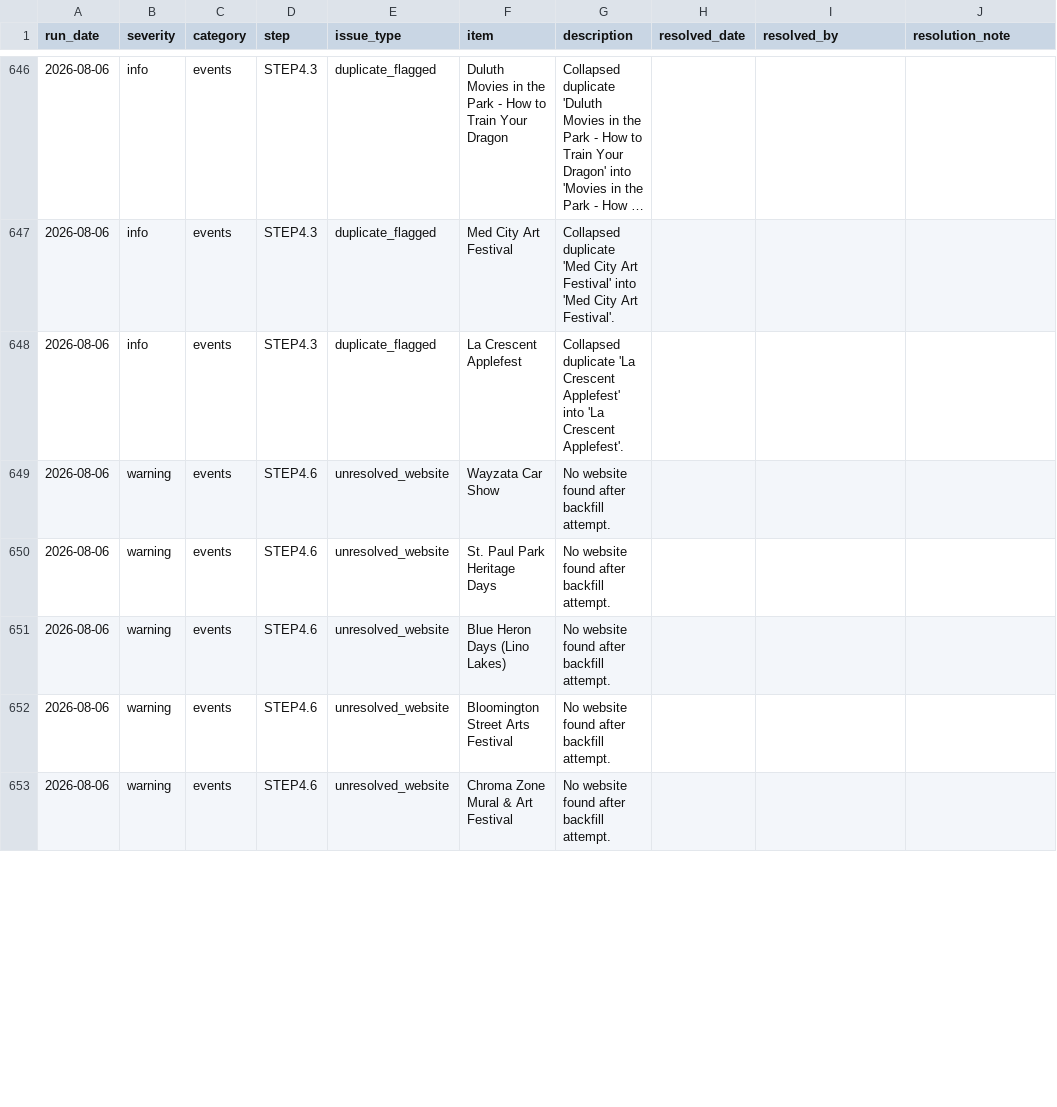
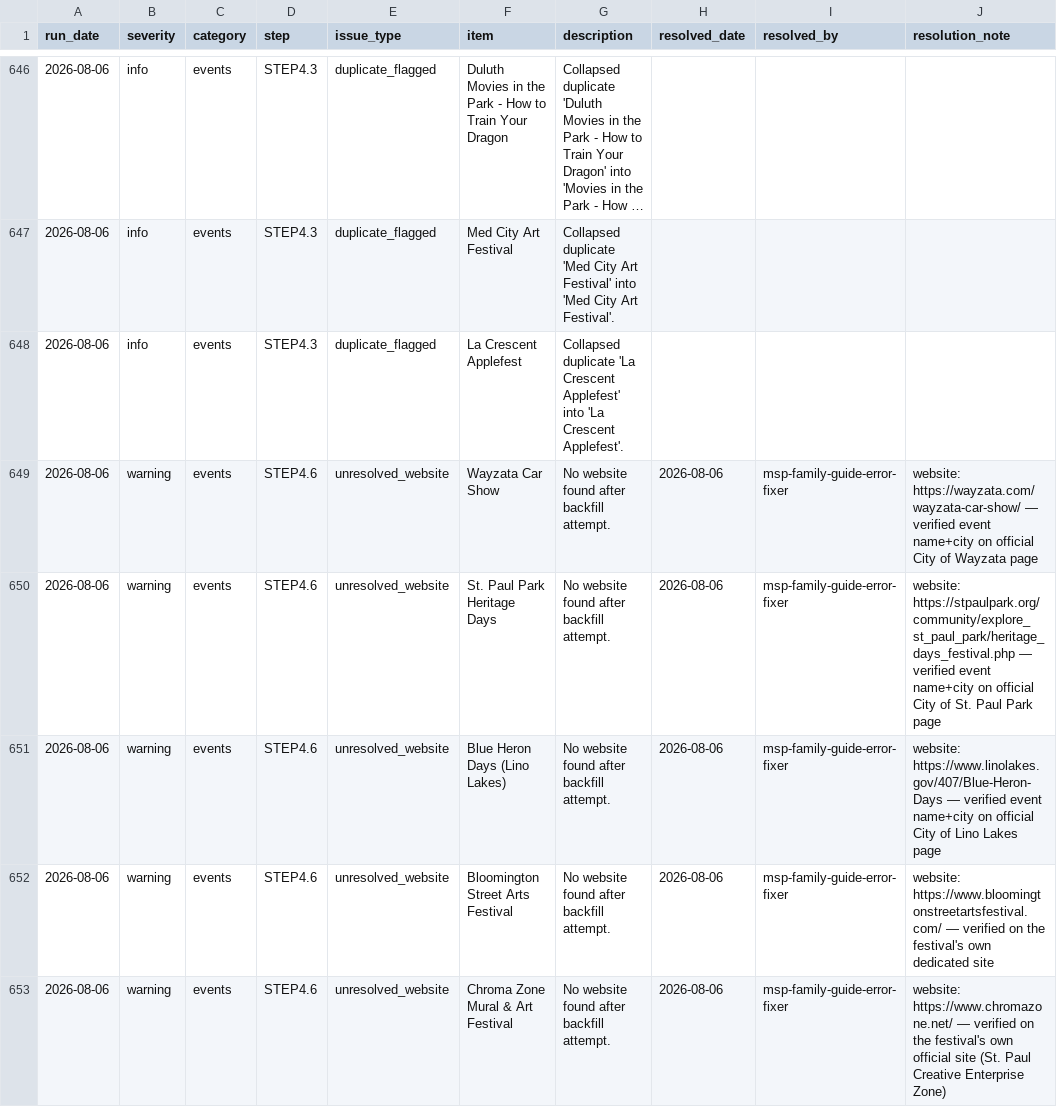
Before and after one commit to avlhohn/msp-family-feed, a CSV file: error_log.csv, drawn as a sheet; only a part is shown, gaps mark what is left out; long unchanged cells end in …; the diff covers the shown part only.

Commit message:
Error log fixer 2026-08-06

```diff
--- a/error_log.csv
+++ b/error_log.csv
@@ -648,6 +648,6 @@ run_date,severity,category,step,issue_type,item,description,resolved_date,resolv
 2026-08-06,info,events,STEP4.3,duplicate_flagged,La Crescent Applefest,Collapsed duplicate 'La Crescent Applefest' into 'La Crescent Applefest'.,,,
-2026-08-06,warning,events,STEP4.6,unresolved_website,Wayzata Car Show,No website found after backfill attempt.,,,
-2026-08-06,warning,events,STEP4.6,unresolved_website,St. Paul Park Heritage Days,No website found after backfill attempt.,,,
-2026-08-06,warning,events,STEP4.6,unresolved_website,Blue Heron Days (Lino Lakes),No website found after backfill attempt.,,,
-2026-08-06,warning,events,STEP4.6,unresolved_website,Bloomington Street Arts Festival,No website found after backfill attempt.,,,
-2026-08-06,warning,events,STEP4.6,unresolved_website,Chroma Zone Mural & Art Festival,No website found after backfill attempt.,,,
+2026-08-06,warning,events,STEP4.6,unresolved_website,Wayzata Car Show,No website found after backfill attempt.,2026-08-06,msp-family-guide-error-fixer,website: https://wayzata.com/wayzata-car-show/ — verified event name+city on official City of Wayzata page
+2026-08-06,warning,events,STEP4.6,unresolved_website,St. Paul Park Heritage Days,No website found after backfill attempt.,2026-08-06,msp-family-guide-error-fixer,website: https://stpaulpark.org/community/explore_st_paul_park/heritage_days_festival.php — verified event name+city on official City of St. Paul Park page
+2026-08-06,warning,events,STEP4.6,unresolved_website,Blue Heron Days (Lino Lakes),No website found after backfill attempt.,2026-08-06,msp-family-guide-error-fixer,website: https://www.linolakes.gov/407/Blue-Heron-Days — verified event name+city on official City of Lino Lakes page
+2026-08-06,warning,events,STEP4.6,unresolved_website,Bloomington Street Arts Festival,No website found after backfill attempt.,2026-08-06,msp-family-guide-error-fixer,website: https://www.bloomingtonstreetartsfestival.com/ — verified on the festival's own dedicated site
+2026-08-06,warning,events,STEP4.6,unresolved_website,Chroma Zone Mural & Art Festival,No website found after backfill attempt.,2026-08-06,msp-family-guide-error-fixer,website: https://www.chromazone.net/ — verified on the festival's own official site (St. Paul Creative Enterprise Zone)
```
Also changed, not shown: 1 added row and 24 edited cells elsewhere in this file.
